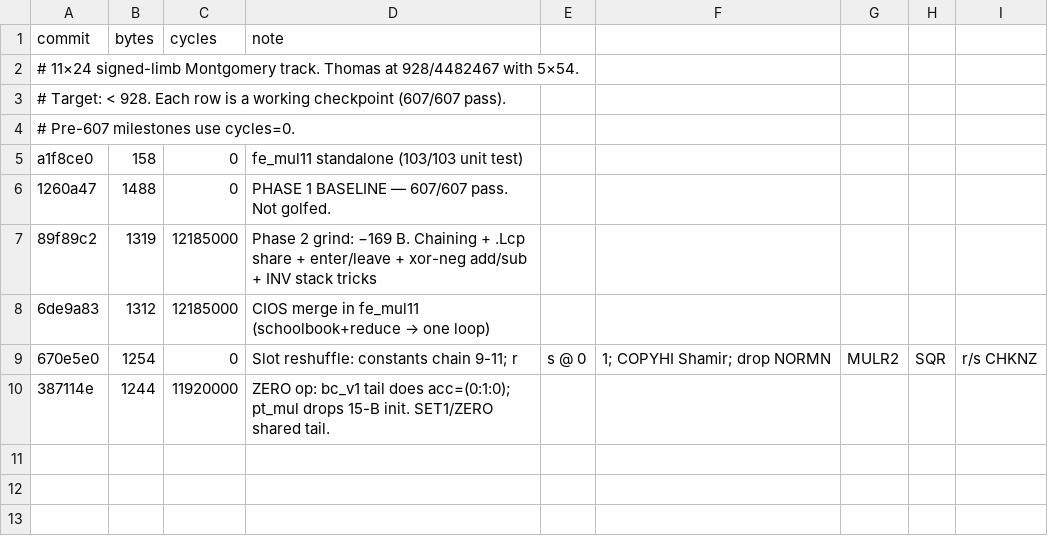
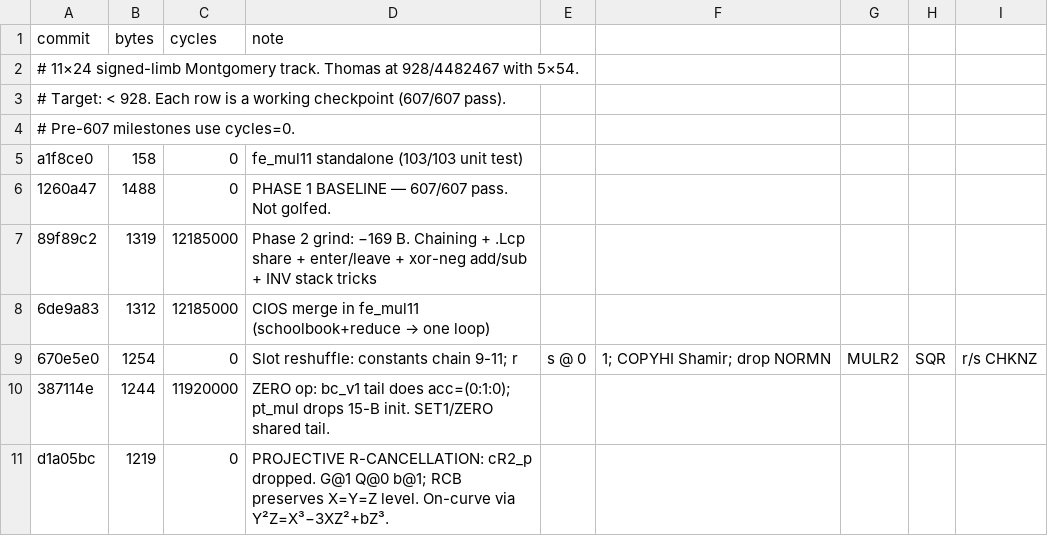
Before and after one commit to sweis/pornin-test, a CSV file: limb11/progress.csv, drawn as a sheet; the diff names each change by its address in the sheet, - before the commit and + after, or states it on an @@ line.

Commit message:
Docs: record R-cancellation in ASSESSMENT + progress
Montgomery tax revised ~109 → ~67 B (cR2_p eliminated). Applies
equally to 5×54.

```diff
--- a/limb11/progress.csv
+++ b/limb11/progress.csv
+row 11: d1a05bc | 1219 | 0 | PROJECTIVE R-CANCELLATION: cR2_p dropped. G@1 Q@0 b@1; RCB preserves X=Y=Z level. On-curve via Y²Z=X³−3XZ²+bZ³.
```
Also changed, not shown: 1 other file.
